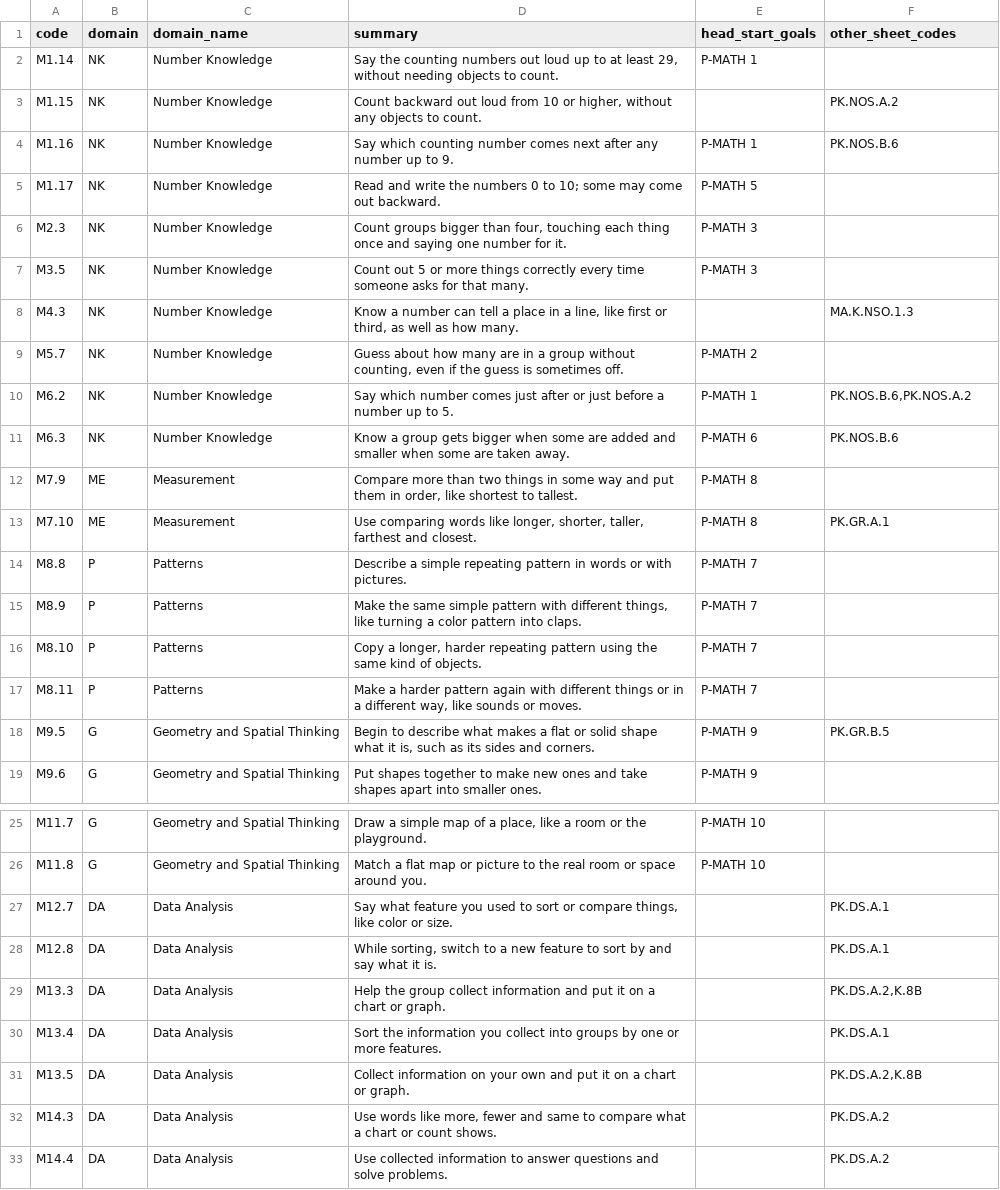
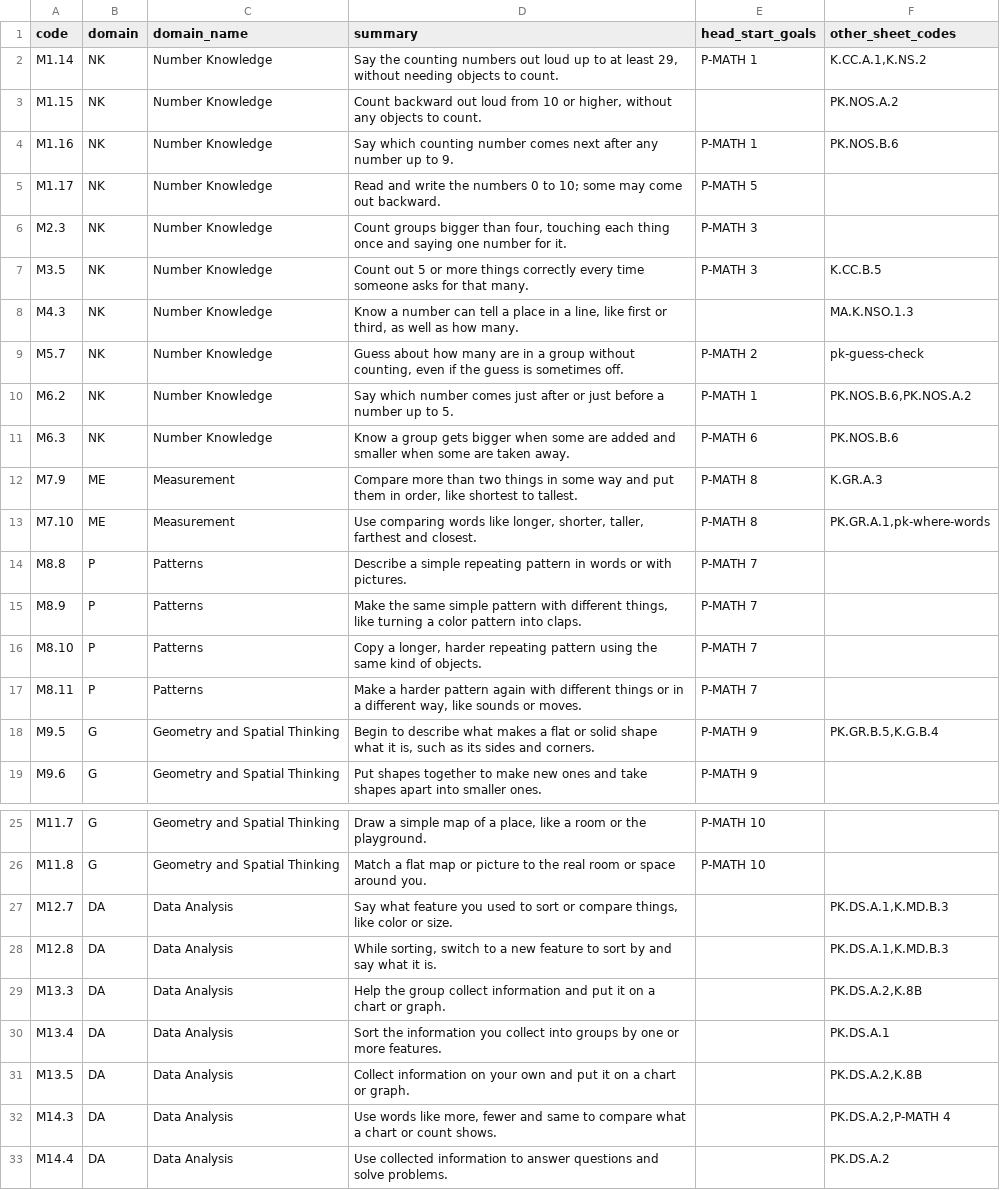
Before and after one commit to zkmake/skills, a TSV file: skills/edtech/us-math-standards/data/prek/mn.tsv, drawn as a sheet; only a part is shown, gaps mark what is left out.

```diff
--- a/skills/edtech/us-math-standards/data/prek/mn.tsv
+++ b/skills/edtech/us-math-standards/data/prek/mn.tsv
@@ -1,3 +1,3 @@
 code	domain	domain_name	summary	head_start_goals	other_sheet_codes
-M1.14	NK	Number Knowledge	Say the counting numbers out loud up to at least 29, without needing objects to count.	P-MATH 1	
+M1.14	NK	Number Knowledge	Say the counting numbers out loud up to at least 29, without needing objects to count.	P-MATH 1	K.CC.A.1,K.NS.2
 M1.15	NK	Number Knowledge	Count backward out loud from 10 or higher, without any objects to count.		PK.NOS.A.2
@@ -6,9 +6,9 @@ M1.17	NK	Number Knowledge	Read and write the numbers 0 to 10; some may come out
 M2.3	NK	Number Knowledge	Count groups bigger than four, touching each thing once and saying one number for it.	P-MATH 3	
-M3.5	NK	Number Knowledge	Count out 5 or more things correctly every time someone asks for that many.	P-MATH 3	
+M3.5	NK	Number Knowledge	Count out 5 or more things correctly every time someone asks for that many.	P-MATH 3	K.CC.B.5
 M4.3	NK	Number Knowledge	Know a number can tell a place in a line, like first or third, as well as how many.		MA.K.NSO.1.3
-M5.7	NK	Number Knowledge	Guess about how many are in a group without counting, even if the guess is sometimes off.	P-MATH 2	
+M5.7	NK	Number Knowledge	Guess about how many are in a group without counting, even if the guess is sometimes off.	P-MATH 2	pk-guess-check
 M6.2	NK	Number Knowledge	Say which number comes just after or just before a number up to 5.	P-MATH 1	PK.NOS.B.6,PK.NOS.A.2
 M6.3	NK	Number Knowledge	Know a group gets bigger when some are added and smaller when some are taken away.	P-MATH 6	PK.NOS.B.6
-M7.9	ME	Measurement	Compare more than two things in some way and put them in order, like shortest to tallest.	P-MATH 8	
-M7.10	ME	Measurement	Use comparing words like longer, shorter, taller, farthest and closest.	P-MATH 8	PK.GR.A.1
+M7.9	ME	Measurement	Compare more than two things in some way and put them in order, like shortest to tallest.	P-MATH 8	K.GR.A.3
+M7.10	ME	Measurement	Use comparing words like longer, shorter, taller, farthest and closest.	P-MATH 8	PK.GR.A.1,pk-where-words
 M8.8	P	Patterns	Describe a simple repeating pattern in words or with pictures.	P-MATH 7	
@@ -17,3 +17,3 @@ M8.10	P	Patterns	Copy a longer, harder repeating pattern using the same kind of
 M8.11	P	Patterns	Make a harder pattern again with different things or in a different way, like sounds or moves.	P-MATH 7	
-M9.5	G	Geometry and Spatial Thinking	Begin to describe what makes a flat or solid shape what it is, such as its sides and corners.	P-MATH 9	PK.GR.B.5
+M9.5	G	Geometry and Spatial Thinking	Begin to describe what makes a flat or solid shape what it is, such as its sides and corners.	P-MATH 9	PK.GR.B.5,K.G.B.4
 M9.6	G	Geometry and Spatial Thinking	Put shapes together to make new ones and take shapes apart into smaller ones.	P-MATH 9	
@@ -26,4 +26,4 @@ M11.7	G	Geometry and Spatial Thinking	Draw a simple map of a place, like a room
 M11.8	G	Geometry and Spatial Thinking	Match a flat map or picture to the real room or space around you.	P-MATH 10	
-M12.7	DA	Data Analysis	Say what feature you used to sort or compare things, like color or size.		PK.DS.A.1
-M12.8	DA	Data Analysis	While sorting, switch to a new feature to sort by and say what it is.		PK.DS.A.1
+M12.7	DA	Data Analysis	Say what feature you used to sort or compare things, like color or size.		PK.DS.A.1,K.MD.B.3
+M12.8	DA	Data Analysis	While sorting, switch to a new feature to sort by and say what it is.		PK.DS.A.1,K.MD.B.3
 M13.3	DA	Data Analysis	Help the group collect information and put it on a chart or graph.		PK.DS.A.2,K.8B
@@ -31,3 +31,3 @@ M13.4	DA	Data Analysis	Sort the information you collect into groups by one or mo
 M13.5	DA	Data Analysis	Collect information on your own and put it on a chart or graph.		PK.DS.A.2,K.8B
-M14.3	DA	Data Analysis	Use words like more, fewer and same to compare what a chart or count shows.		PK.DS.A.2
+M14.3	DA	Data Analysis	Use words like more, fewer and same to compare what a chart or count shows.		PK.DS.A.2,P-MATH 4
 M14.4	DA	Data Analysis	Use collected information to answer questions and solve problems.		PK.DS.A.2
```
Also changed, not shown: skills/edtech/us-math-standards/data/prek/al.tsv, skills/edtech/us-math-standards/data/prek/ca.tsv, 43 other files.
